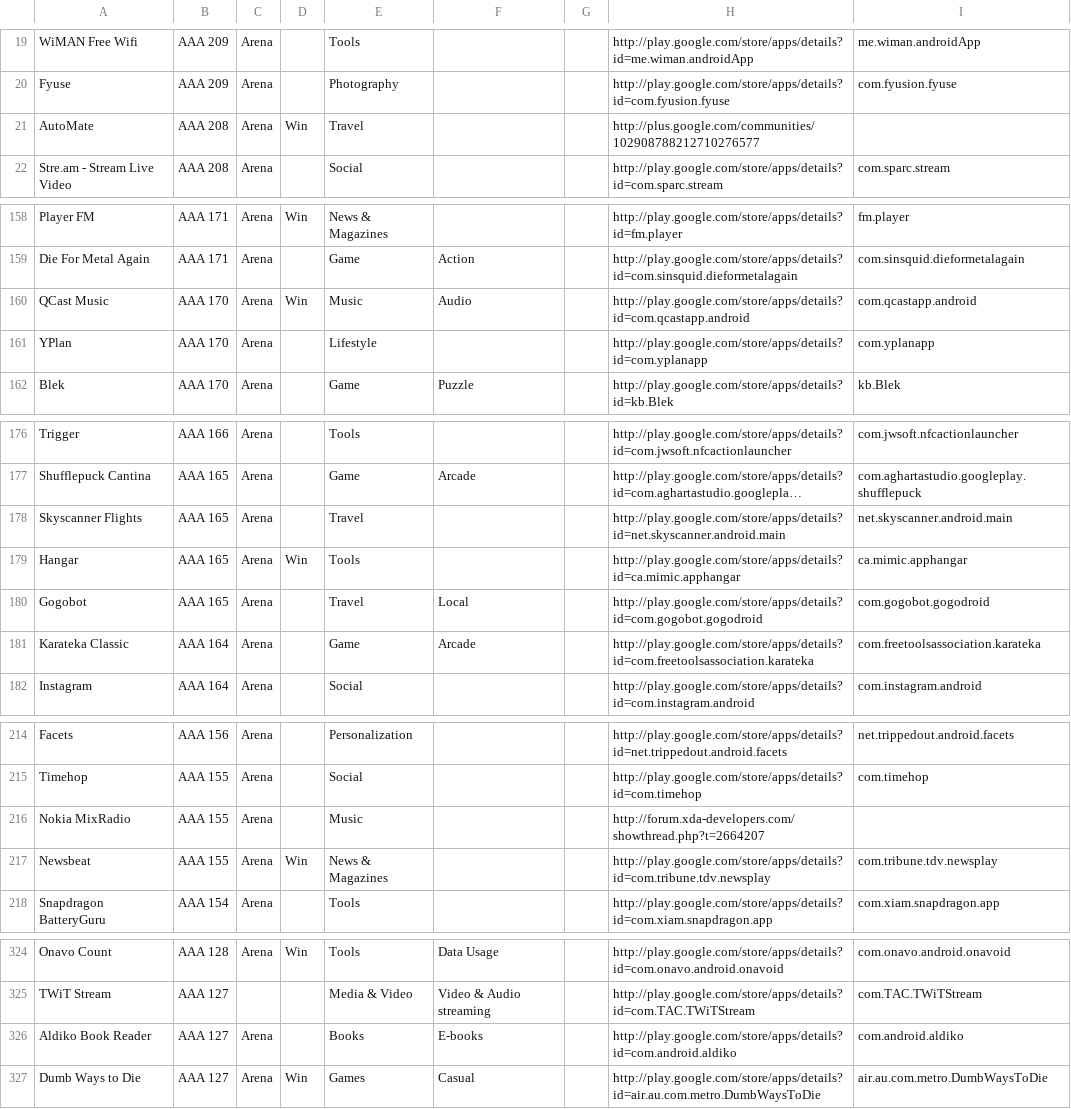
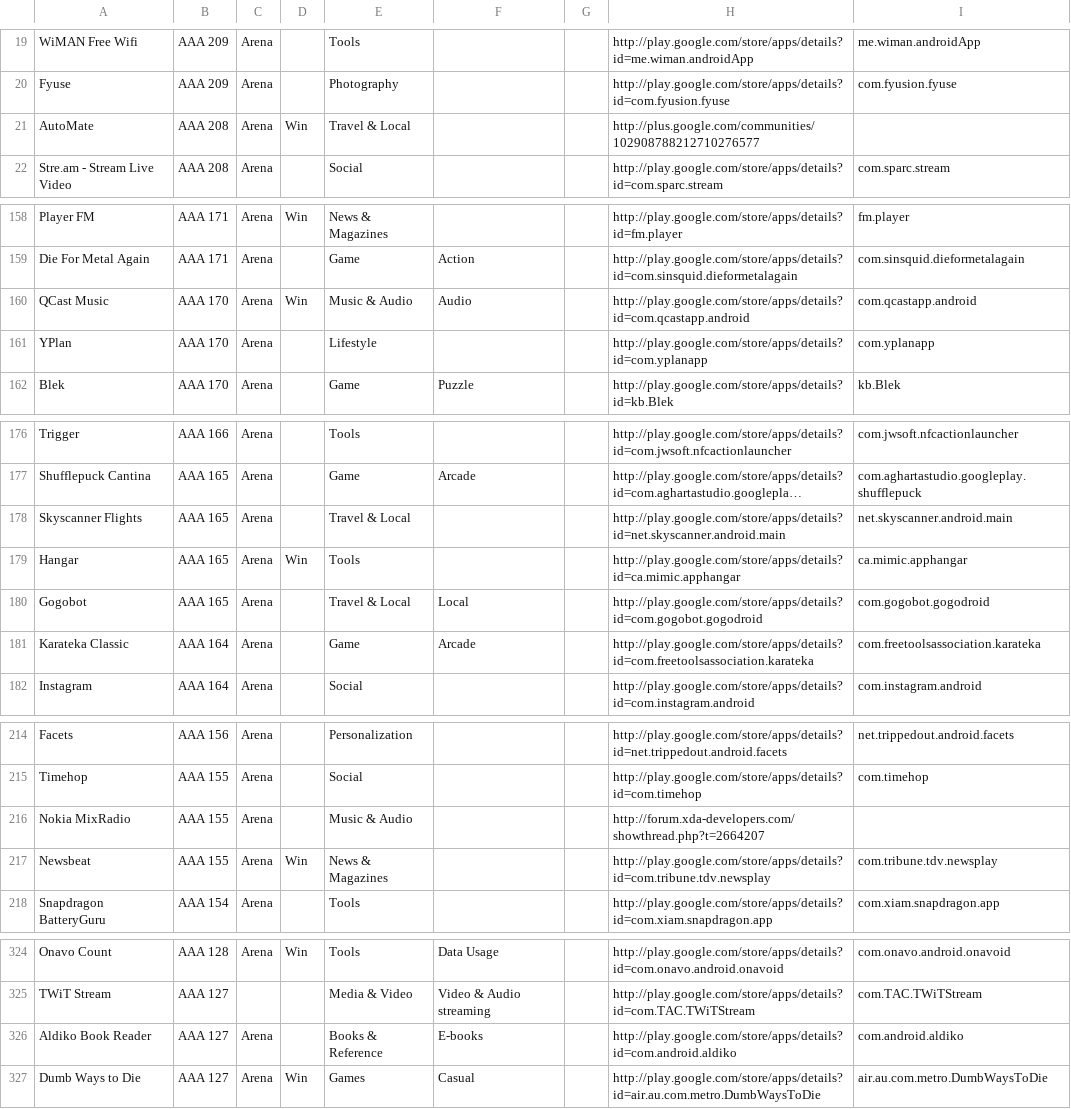
Before and after one commit to deltafactory/twit-aaa-apps, a TSV file: apps.tsv, drawn as a sheet; only a part is shown, gaps mark what is left out; long unchanged cells end in …; the diff names each change by its address in the sheet, - before the commit and + after, or states it on an @@ line.

Commit message:
Consolidate categories

```diff
--- a/apps.tsv
+++ b/apps.tsv
-E21: Travel
+E21: Travel & Local
-E160: Music
+E160: Music & Audio
-E178: Travel
+E178: Travel & Local
-E180: Travel
+E180: Travel & Local
-E216: Music
+E216: Music & Audio
-E326: Books
+E326: Books & Reference
```
